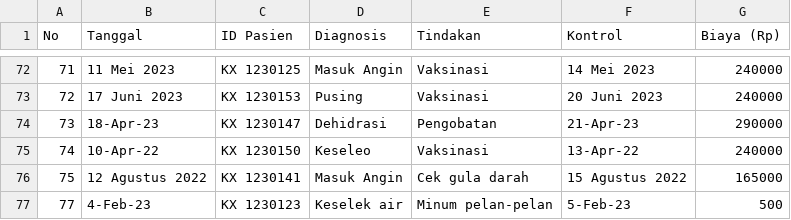
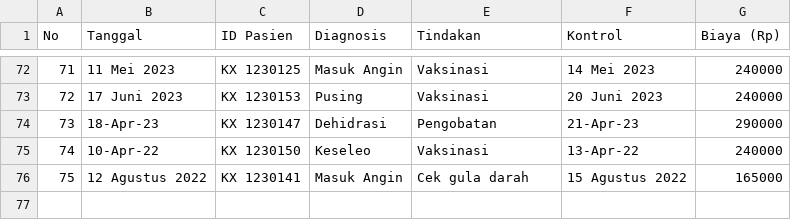
Before and after one commit to Jacolanterns/Tugas-Besar-EL2008-Pemecahan-Masalah-dengan-C, a CSV file: Riwayat_Datang_Pasien.csv, drawn as a sheet; only a part is shown, gaps mark what is left out.

```diff
--- a/Riwayat_Datang_Pasien.csv
+++ b/Riwayat_Datang_Pasien.csv
@@ -76,2 +76 @@ No,Tanggal,ID Pasien,Diagnosis,Tindakan,Kontrol,Biaya (Rp)
 75,12 Agustus 2022,KX 1230141,Masuk Angin,Cek gula darah,15 Agustus 2022,165000
-77,4-Feb-23,KX 1230123,Keselek air,Minum pelan-pelan,5-Feb-23,500
```
Also changed, not shown: DataPMC20232024.csv, 2 other files.
